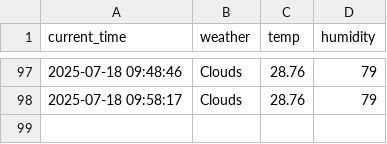
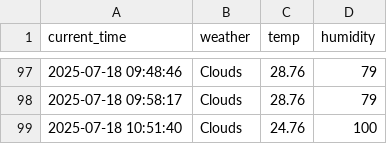
Before and after one commit to Minseok-011105/seoul_weather_5_minute, a CSV file: seoul_weather.csv, drawn as a sheet; only a part is shown, gaps mark what is left out; the diff names each change by its address in the sheet, - before the commit and + after, or states it on an @@ line.

```diff
--- a/seoul_weather.csv
+++ b/seoul_weather.csv
+row 99: 2025-07-18 10:51:40 | Clouds | 24.76 | 100
```
